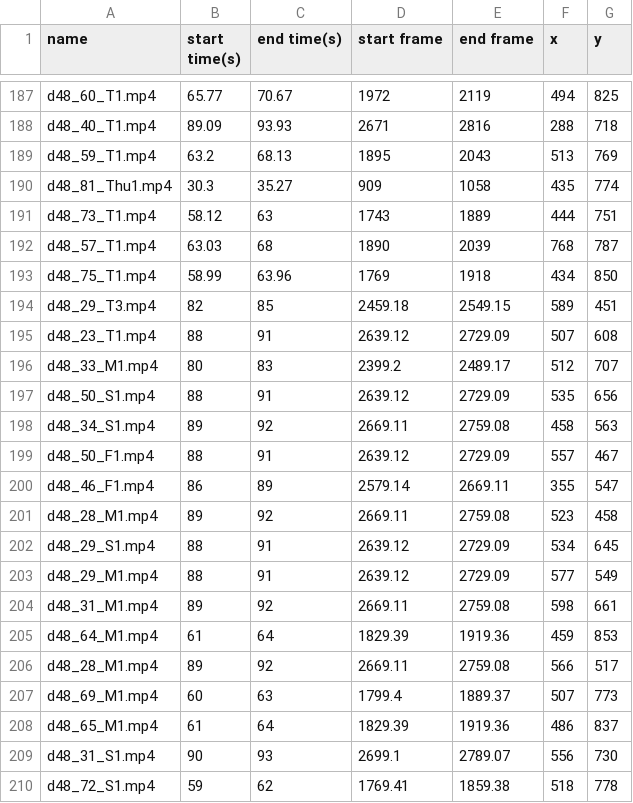
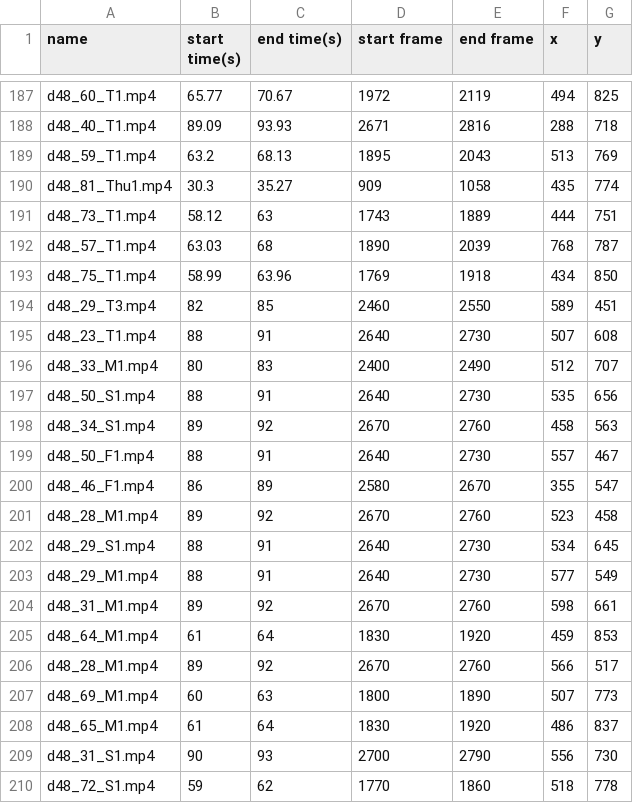
Before and after one commit to teesha902/FYP_ASMLab, a CSV file: data/output/selected_d48_videos_coords/vr03/LED_times.csv, drawn as a sheet; only a part is shown, gaps mark what is left out; the diff covers the shown part only.

Commit message:
updated frames to be integers

```diff
--- a/data/output/selected_d48_videos_coords/vr03/LED_times.csv
+++ b/data/output/selected_d48_videos_coords/vr03/LED_times.csv
@@ -193,18 +193,18 @@ d48_57_T1.mp4,63.03,68,1890,2039,768,787
 d48_75_T1.mp4,58.99,63.96,1769,1918,434,850
-d48_29_T3.mp4,82,85,2459.18,2549.15,589,451
-d48_23_T1.mp4,88,91,2639.12,2729.09,507,608
-d48_33_M1.mp4,80,83,2399.2,2489.17,512,707
-d48_50_S1.mp4,88,91,2639.12,2729.09,535,656
-d48_34_S1.mp4,89,92,2669.11,2759.08,458,563
-d48_50_F1.mp4,88,91,2639.12,2729.09,557,467
-d48_46_F1.mp4,86,89,2579.14,2669.11,355,547
-d48_28_M1.mp4,89,92,2669.11,2759.08,523,458
-d48_29_S1.mp4,88,91,2639.12,2729.09,534,645
-d48_29_M1.mp4,88,91,2639.12,2729.09,577,549
-d48_31_M1.mp4,89,92,2669.11,2759.08,598,661
-d48_64_M1.mp4,61,64,1829.39,1919.36,459,853
-d48_28_M1.mp4,89,92,2669.11,2759.08,566,517
-d48_69_M1.mp4,60,63,1799.4,1889.37,507,773
-d48_65_M1.mp4,61,64,1829.39,1919.36,486,837
-d48_31_S1.mp4,90,93,2699.1,2789.07,556,730
-d48_72_S1.mp4,59,62,1769.41,1859.38,518,778
+d48_29_T3.mp4,82,85,2460,2550,589,451
+d48_23_T1.mp4,88,91,2640,2730,507,608
+d48_33_M1.mp4,80,83,2400,2490,512,707
+d48_50_S1.mp4,88,91,2640,2730,535,656
+d48_34_S1.mp4,89,92,2670,2760,458,563
+d48_50_F1.mp4,88,91,2640,2730,557,467
+d48_46_F1.mp4,86,89,2580,2670,355,547
+d48_28_M1.mp4,89,92,2670,2760,523,458
+d48_29_S1.mp4,88,91,2640,2730,534,645
+d48_29_M1.mp4,88,91,2640,2730,577,549
+d48_31_M1.mp4,89,92,2670,2760,598,661
+d48_64_M1.mp4,61,64,1830,1920,459,853
+d48_28_M1.mp4,89,92,2670,2760,566,517
+d48_69_M1.mp4,60,63,1800,1890,507,773
+d48_65_M1.mp4,61,64,1830,1920,486,837
+d48_31_S1.mp4,90,93,2700,2790,556,730
+d48_72_S1.mp4,59,62,1770,1860,518,778
```
Also changed, not shown: 100 edited cells elsewhere in this file.
